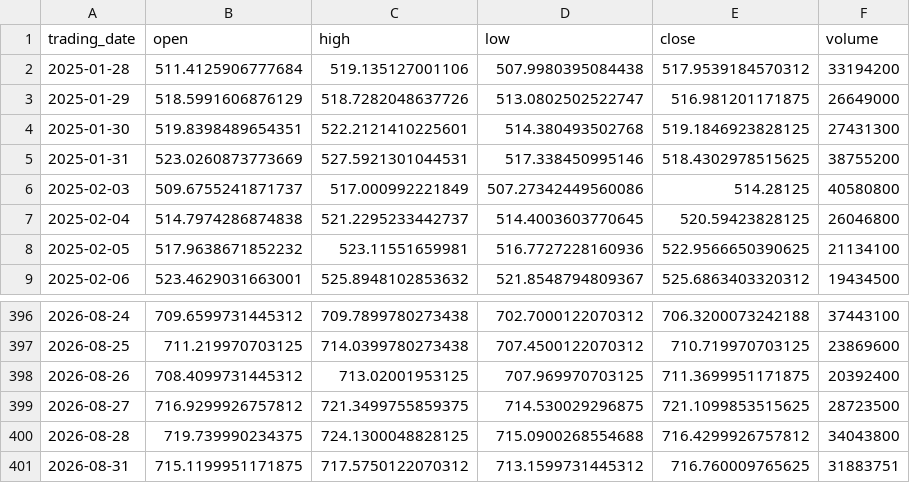
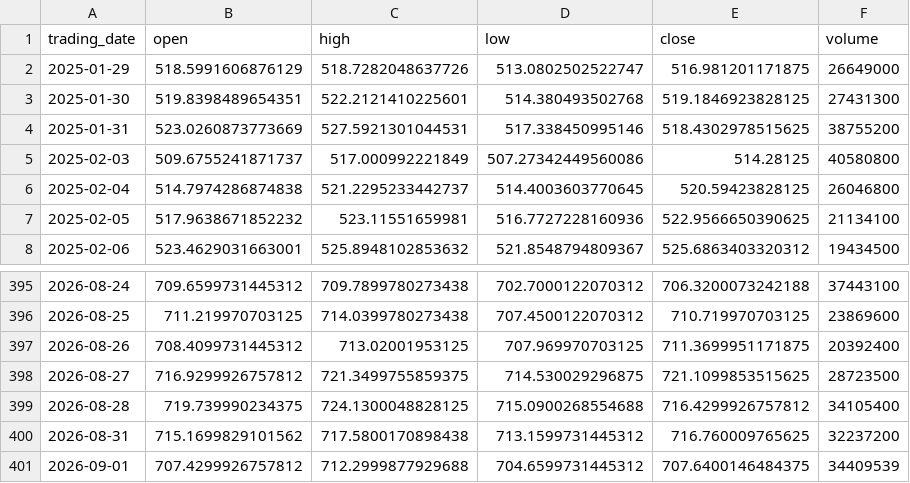
Before and after one commit to ylqi007/Stock-MA-Tracker, a CSV file: data/QQQ.csv, drawn as a sheet; only a part is shown, gaps mark what is left out.

```diff
--- a/data/QQQ.csv
+++ b/data/QQQ.csv
@@ -1,3 +1,2 @@
 trading_date,open,high,low,close,volume
-2025-01-28,511.4125906777684,519.135127001106,507.9980395084438,517.9539184570312,33194200
 2025-01-29,518.5991606876129,518.7282048637726,513.0802502522747,516.981201171875,26649000
@@ -399,3 +398,4 @@ trading_date,open,high,low,close,volume
 2026-08-27,716.9299926757812,721.3499755859375,714.530029296875,721.1099853515625,28723500
-2026-08-28,719.739990234375,724.1300048828125,715.0900268554688,716.4299926757812,34043800
-2026-08-31,715.1199951171875,717.5750122070312,713.1599731445312,716.760009765625,31883751
+2026-08-28,719.739990234375,724.1300048828125,715.0900268554688,716.4299926757812,34105400
+2026-08-31,715.1699829101562,717.5800170898438,713.1599731445312,716.760009765625,32237200
+2026-09-01,707.4299926757812,712.2999877929688,704.6599731445312,707.6400146484375,34409539
```
Also changed, not shown: 1 other file.
